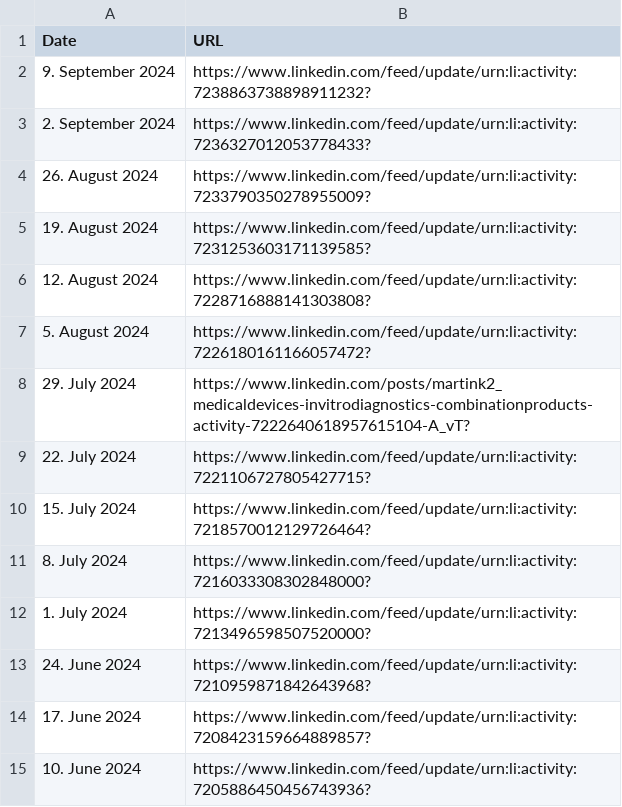
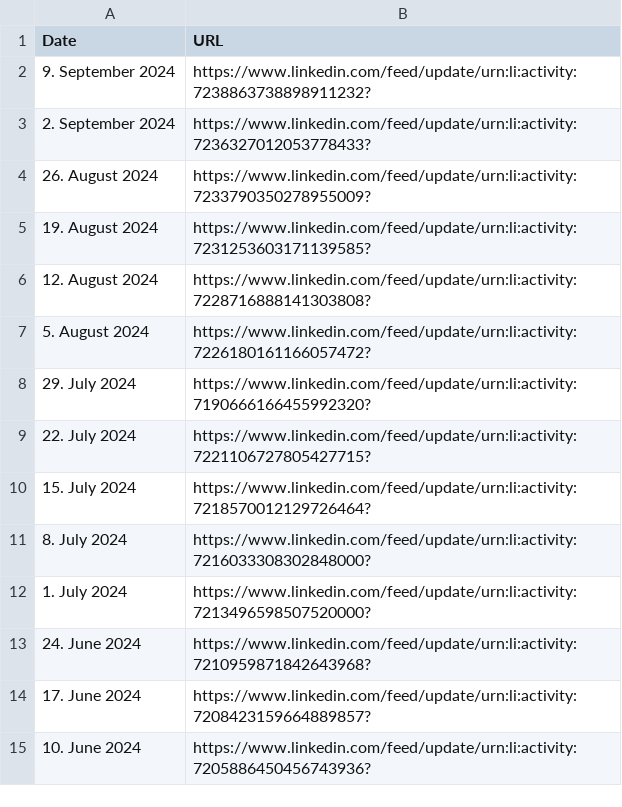
Before and after one commit to MartinCKing/Index-of-Indexes-2024, a CSV file: URL.csv, drawn as a sheet; only a part is shown.

Commit message:
Update URL.csv

```diff
--- a/URL.csv
+++ b/URL.csv
@@ -7,3 +7,3 @@ Date,URL
 5. August 2024,https://www.linkedin.com/feed/update/urn:li:activity:7226180161166057472?
-29. July 2024,https://www.linkedin.com/posts/martink2_medicaldevices-invitrodiagnostics-combinationproducts-activity-7222640618957615104-A_vT?
+29. July 2024,https://www.linkedin.com/feed/update/urn:li:activity:7190666166455992320?
 22. July 2024,https://www.linkedin.com/feed/update/urn:li:activity:7221106727805427715?
```
